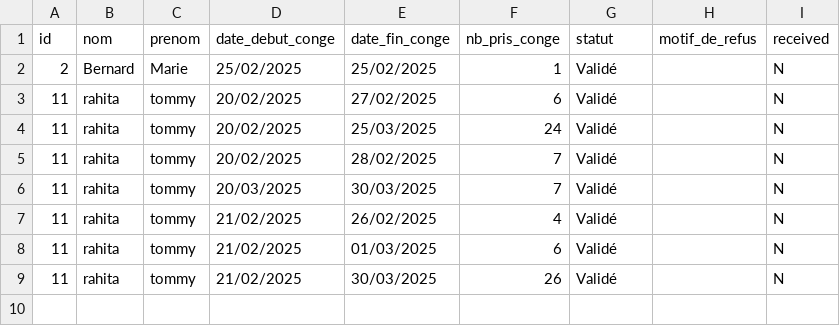
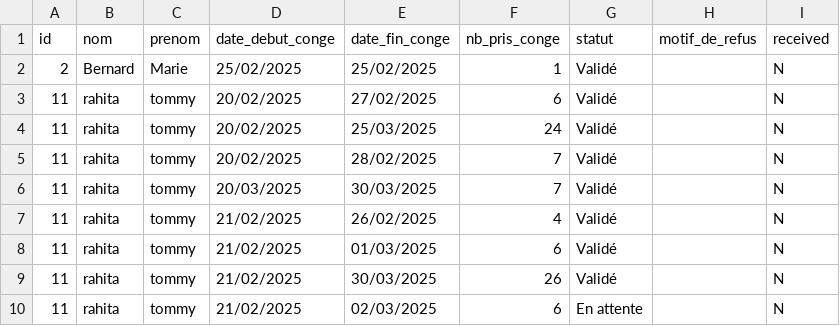
Before and after one commit to TommyRahita/iut_sd2_projet_gestionRH_grp7, a CSV file: resources/conge.csv, drawn as a sheet; the diff names each change by its address in the sheet, - before the commit and + after, or states it on an @@ line.

```diff
--- a/resources/conge.csv
+++ b/resources/conge.csv
+row 10: 11 | rahita | tommy | 21/02/2025 | 02/03/2025 | 6 | En attente |  | N
```
Also changed, not shown: 23 other files.
